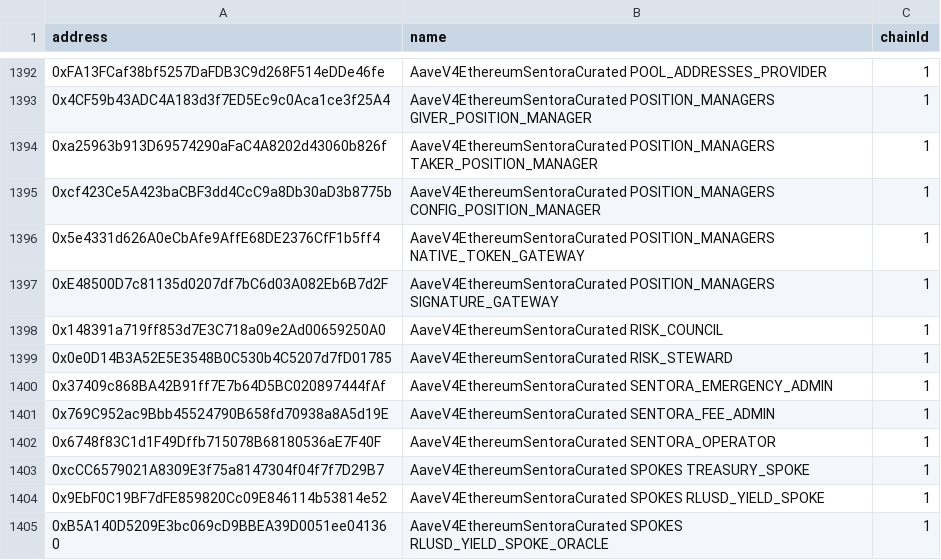
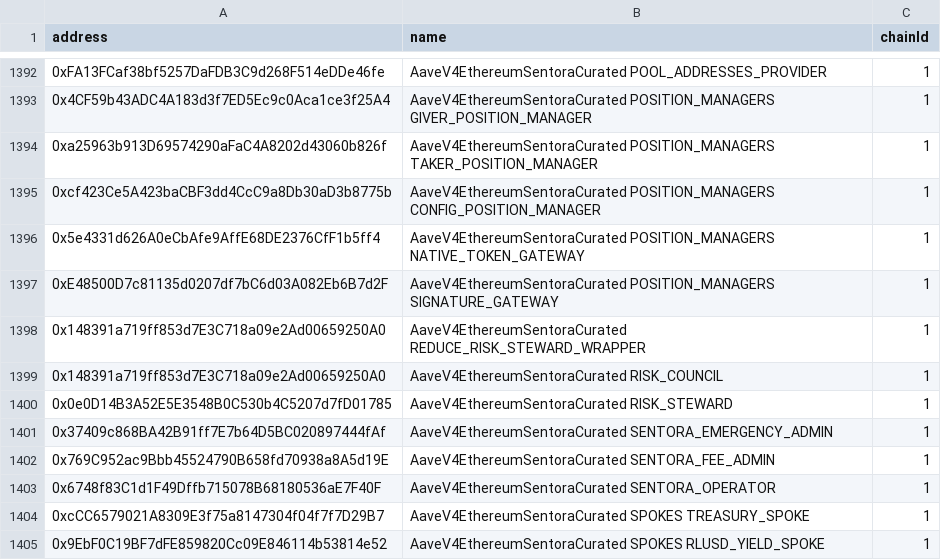
Before and after one commit to aave-dao/aave-address-book, a CSV file: safe.csv, drawn as a sheet; only a part is shown, gaps mark what is left out; the shorter side is filled out with more unchanged rows.

Commit message:
feat: add the Sentora reduce risk steward wrapper

```diff
--- a/safe.csv
+++ b/safe.csv
@@ -1397,2 +1397,3 @@ address,name,chainId
 0xE48500D7c81135d0207df7bC6d03A082Eb6B7d2F,AaveV4EthereumSentoraCurated POSITION_MANAGERS SIGNATURE_GATEWAY,1
+0x148391a719ff853d7E3C718a09e2Ad00659250A0,AaveV4EthereumSentoraCurated REDUCE_RISK_STEWARD_WRAPPER,1
 0x148391a719ff853d7E3C718a09e2Ad00659250A0,AaveV4EthereumSentoraCurated RISK_COUNCIL,1
```
Also changed, not shown: 3 other files.
